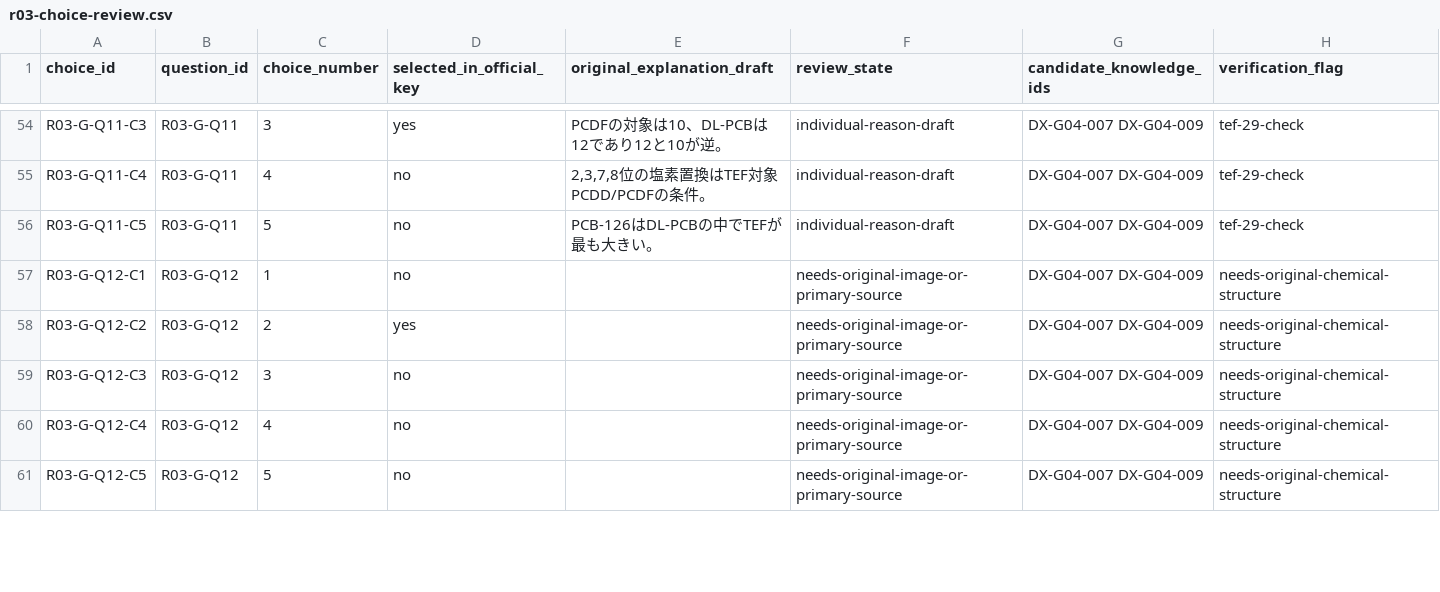
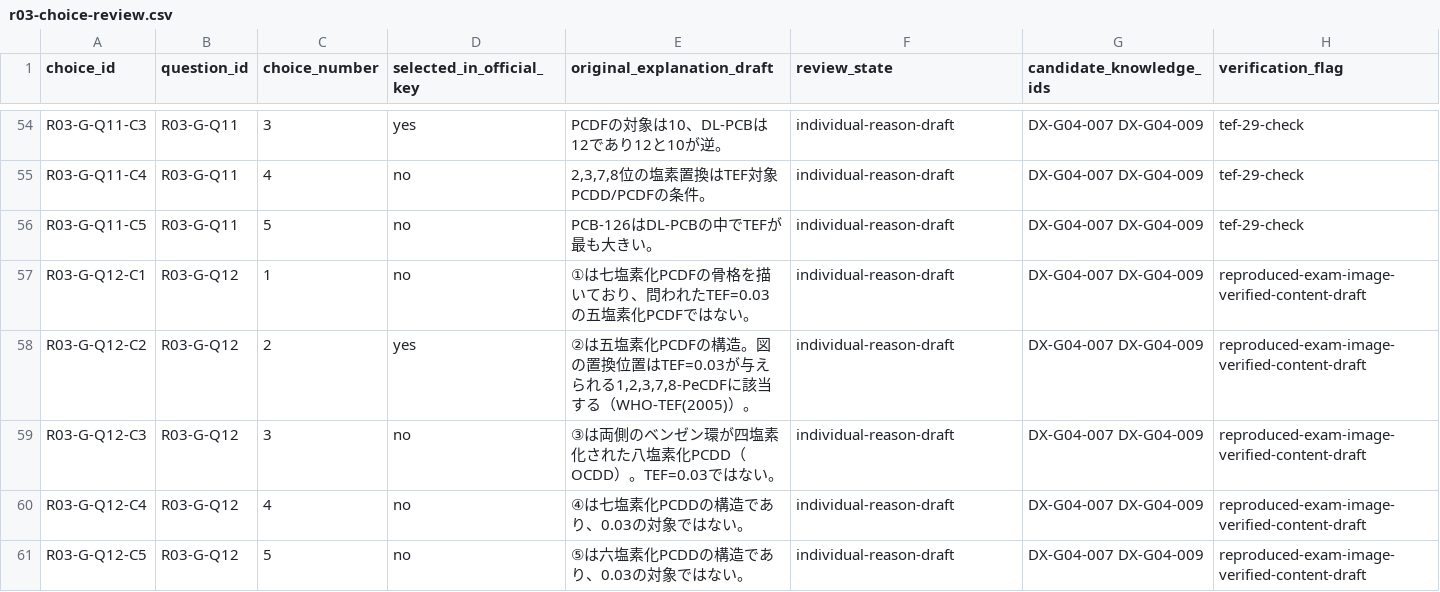
Before and after one commit to rhodanus2179/dioxin-studyware, a CSV file: docs/research/r03-choice-review.csv, drawn as a sheet; only a part is shown, gaps mark what is left out; the diff covers the shown part only.

```diff
--- a/docs/research/r03-choice-review.csv
+++ b/docs/research/r03-choice-review.csv
@@ -56,6 +56,6 @@
 "R03-G-Q11-C5","R03-G-Q11","5","no","PCB-126はDL-PCBの中でTEFが最も大きい。","individual-reason-draft","DX-G04-007 DX-G04-009","tef-29-check"
-"R03-G-Q12-C1","R03-G-Q12","1","no","","needs-original-image-or-primary-source","DX-G04-007 DX-G04-009","needs-original-chemical-structure"
-"R03-G-Q12-C2","R03-G-Q12","2","yes","","needs-original-image-or-primary-source","DX-G04-007 DX-G04-009","needs-original-chemical-structure"
-"R03-G-Q12-C3","R03-G-Q12","3","no","","needs-original-image-or-primary-source","DX-G04-007 DX-G04-009","needs-original-chemical-structure"
-"R03-G-Q12-C4","R03-G-Q12","4","no","","needs-original-image-or-primary-source","DX-G04-007 DX-G04-009","needs-original-chemical-structure"
-"R03-G-Q12-C5","R03-G-Q12","5","no","","needs-original-image-or-primary-source","DX-G04-007 DX-G04-009","needs-original-chemical-structure"
+"R03-G-Q12-C1","R03-G-Q12","1","no","①は七塩素化PCDFの骨格を描いており、問われたTEF=0.03の五塩素化PCDFではない。","individual-reason-draft","DX-G04-007 DX-G04-009","reproduced-exam-image-verified-content-draft"
+"R03-G-Q12-C2","R03-G-Q12","2","yes","②は五塩素化PCDFの構造。図の置換位置はTEF=0.03が与えられる1,2,3,7,8-PeCDFに該当する（WHO-TEF(2005)）。","individual-reason-draft","DX-G04-007 DX-G04-009","reproduced-exam-image-verified-content-draft"
+"R03-G-Q12-C3","R03-G-Q12","3","no","③は両側のベンゼン環が四塩素化された八塩素化PCDD（OCDD）。TEF=0.03ではない。","individual-reason-draft","DX-G04-007 DX-G04-009","reproduced-exam-image-verified-content-draft"
+"R03-G-Q12-C4","R03-G-Q12","4","no","④は七塩素化PCDDの構造であり、0.03の対象ではない。","individual-reason-draft","DX-G04-007 DX-G04-009","reproduced-exam-image-verified-content-draft"
+"R03-G-Q12-C5","R03-G-Q12","5","no","⑤は六塩素化PCDDの構造であり、0.03の対象ではない。","individual-reason-draft","DX-G04-007 DX-G04-009","reproduced-exam-image-verified-content-draft"
```
Also changed, not shown: 30 edited cells elsewhere in this file, docs/research/claim-evidence-audit.csv, docs/research/r03-question-review.csv, 10 other files.
